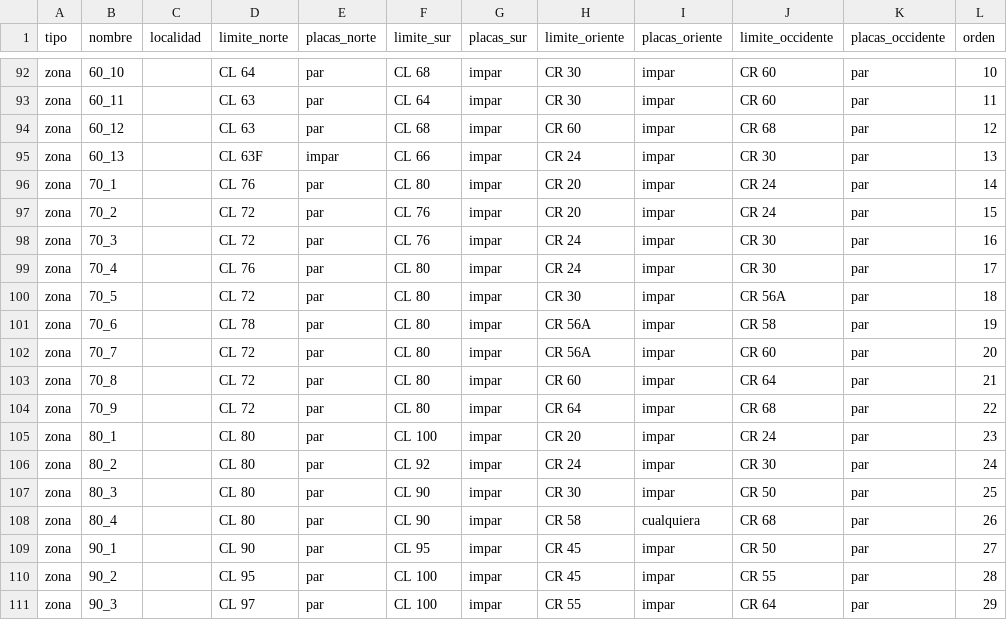
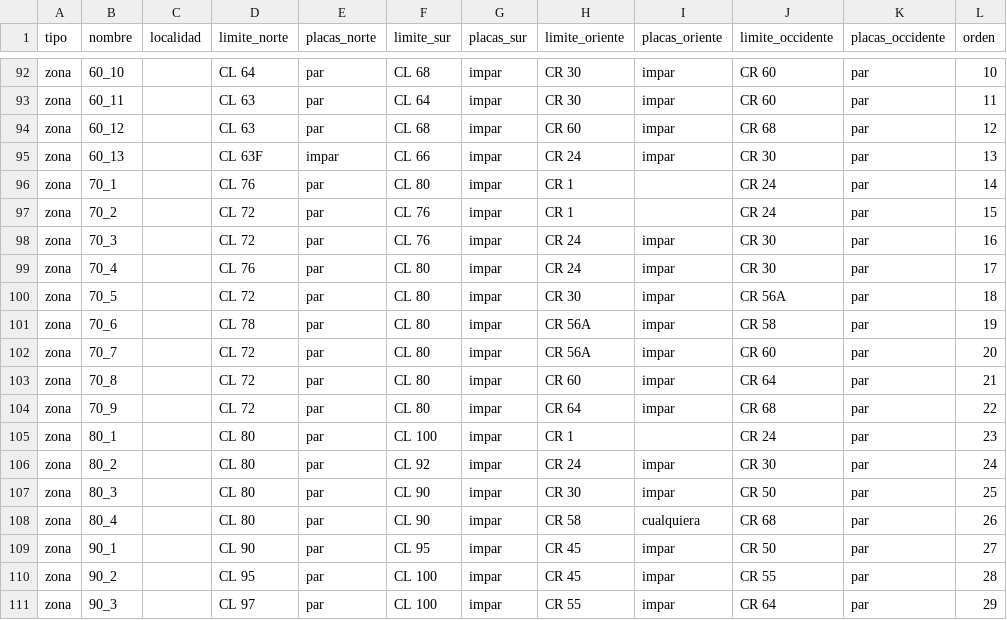
Before and after one commit to MauricioCombariza/servilla_erp, a CSV file: backend/app/assets/sectorizacion_limites.csv, drawn as a sheet; only a part is shown, gaps mark what is left out.

```diff
--- a/backend/app/assets/sectorizacion_limites.csv
+++ b/backend/app/assets/sectorizacion_limites.csv
@@ -95,4 +95,4 @@ zona,60_12,,CL 63,par,CL 68,impar,CR 60,impar,CR 68,par,12
 zona,60_13,,CL 63F,impar,CL 66,impar,CR 24,impar,CR 30,par,13
-zona,70_1,,CL 76,par,CL 80,impar,CR 20,impar,CR 24,par,14
-zona,70_2,,CL 72,par,CL 76,impar,CR 20,impar,CR 24,par,15
+zona,70_1,,CL 76,par,CL 80,impar,CR 1,,CR 24,par,14
+zona,70_2,,CL 72,par,CL 76,impar,CR 1,,CR 24,par,15
 zona,70_3,,CL 72,par,CL 76,impar,CR 24,impar,CR 30,par,16
@@ -104,3 +104,3 @@ zona,70_8,,CL 72,par,CL 80,impar,CR 60,impar,CR 64,par,21
 zona,70_9,,CL 72,par,CL 80,impar,CR 64,impar,CR 68,par,22
-zona,80_1,,CL 80,par,CL 100,impar,CR 20,impar,CR 24,par,23
+zona,80_1,,CL 80,par,CL 100,impar,CR 1,,CR 24,par,23
 zona,80_2,,CL 80,par,CL 92,impar,CR 24,impar,CR 30,par,24
```
Also changed, not shown: 2 other files.
